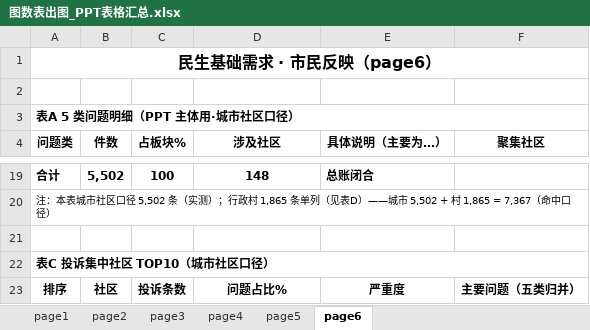
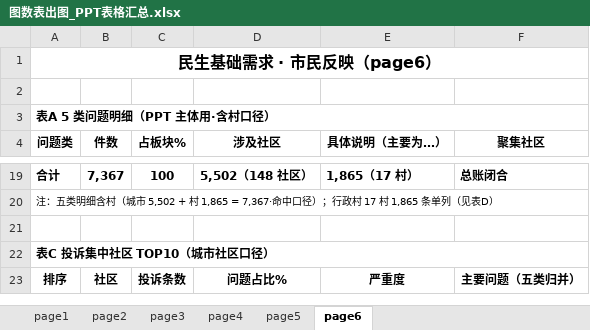
Before and after one commit to tinsei0321/emotion_map, an Excel workbook: DATA/analysis/图数表出图_PPT表格汇总.xlsx, sheet page6, drawn as a sheet; only a part is shown, gaps mark what is left out; values as stored, in another font and other column widths than the file's, no borders; the diff covers the shown part only; the diff names each change by its address in the sheet, - before the commit and + after, or states it on an @@ line.

```diff
--- a/DATA/analysis/图数表出图_PPT表格汇总.xlsx (sheet page6)
+++ b/DATA/analysis/图数表出图_PPT表格汇总.xlsx (sheet page6)
-A3 (问题类): 表A 5 类问题明细（PPT 主体用·城市社区口径）
+A3 (问题类): 表A 5 类问题明细（PPT 主体用·含村口径）
-B19 (件数): 5,502
+B19 (件数): 7,367
-D19 (涉及社区): 148
+D19 (涉及社区): 5,502（148 社区）
-E19 (具体说明（主要为…）): 总账闭合
+E19 (具体说明（主要为…）): 1,865（17 村）
-F19 (聚集社区): (empty)
+F19 (聚集社区): 总账闭合
-A20 (问题类): 注：本表城市社区口径 5,502 条（实测）；行政村 1,865 条单列（见表D）——城市 5,502 + 村 1,865 = 7,367（命中口径）
+A20 (问题类): 注：五类明细含村（城市 5,502 + 村 1,865 = 7,367·命中口径）；行政村 17 村 1,865 条单列（见表D）
```
Also changed, not shown: 5 added rows, 5 removed rows and 25 edited cells elsewhere in this sheet, 1 other file.
